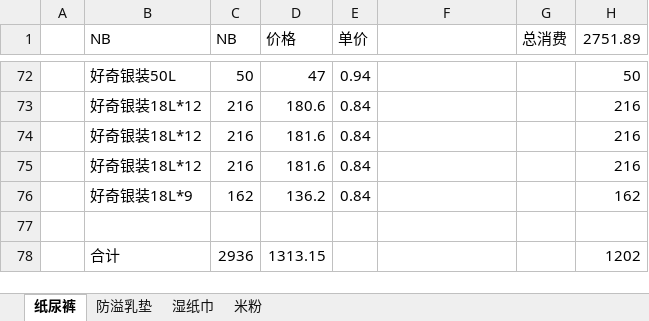
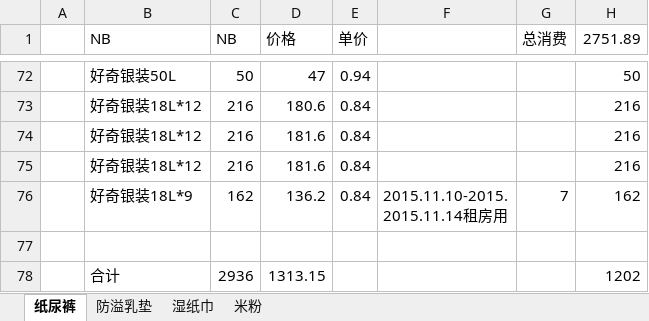
Before and after one commit to cnmud/832588m1pwG22w5t74PT0odv657C7m, an Excel workbook: 我的家/苏心妍日用.xlsx, sheet 纸尿裤, drawn as a sheet; only a part is shown, gaps mark what is left out; values as stored, in another font and other column widths than the file's, no borders; ↵ is a line break in a cell; the diff names each change by its address in the sheet, - before the commit and + after, or states it on an @@ line.

```diff
--- a/我的家/苏心妍日用.xlsx (sheet 纸尿裤)
+++ b/我的家/苏心妍日用.xlsx (sheet 纸尿裤)
-F76: (empty)
+F76: 2015.11.10-2015. ↵ 2015.11.14租房用
-G76 (总消费): (empty)
+G76 (总消费): 7
```
Also changed, not shown: 我的家/招财宝.xlsx, 1 other file.
